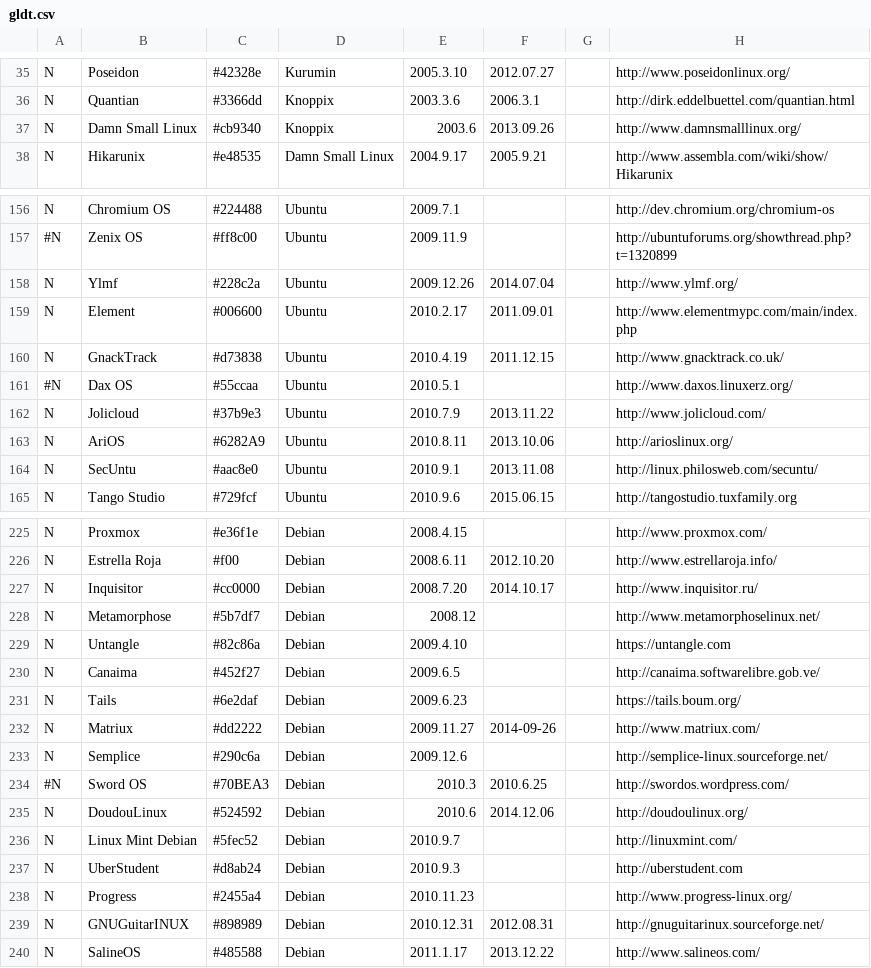
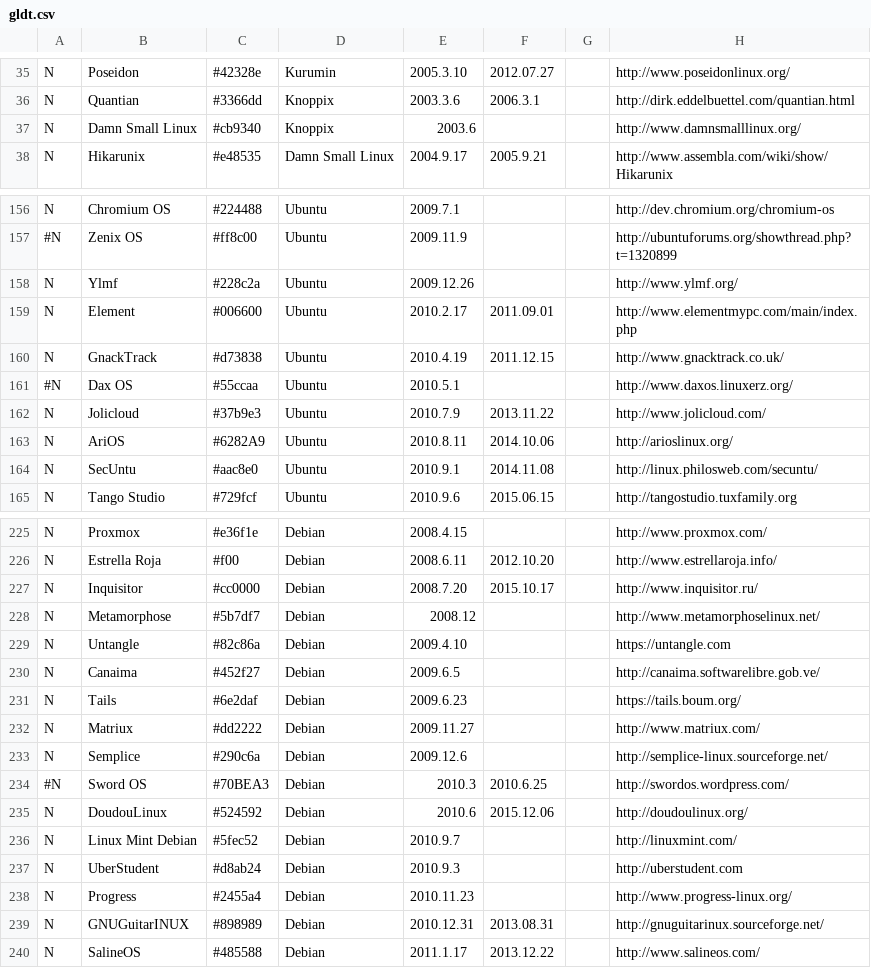
Before and after one commit to FabioLolix/LinuxTimeline, a CSV file: gldt.csv, drawn as a sheet; only a part is shown, gaps mark what is left out; the diff covers the shown part only; the diff names each change by its address in the sheet, - before the commit and + after, or states it on an @@ line.

Commit message:
Revision of updates, added to_check.txt, updated .gitignore
added file to_check.txt
added .~lock.gldt.csv# to .gitignore
Revision of previous updates:

## Reverted to Active

Damn Small Linux
Forum is active
Last rel: 4.11rc2 2012.09.27
http://distro.ibiblio.org/damnsmall/

Aptosid
last rel 2012.12.1
forum still active

AV (new rel in 2016)

Descent|OS (new alpha rel in 2016-02)

Symphony (not so old)

StartOS (need further investigation, in chinese)

Matriux
last rel 3rc1 2013.09.27


## Definitly Dead / Diseppeared / Dead website

Danix
Kaella
ArtistiX
Poseidon
MoLinux
Venenux
Estrella Roja
Resulinux
Liquid Lemur
NepaLinux
PureOS
SalineOS
Snowlinux
Polippix
PUD
Sabily
Newtoos
Papug
Gentoox
Swift

#Dead with Statement
Aquamorph
Asturix
Tango Studio


## Changed stop date to last stable release + 2 years

Toorox (last rel 2013.01.01, no forum activity)

Monomaxos (5 years old)

AriOS (4 years old, no web activity)

SecUntu (4 years old, no activity since November 2012)


Tuquito
Last rel: 	2012.06.29
last blog news	2012.09.28
last tweet 	2013.04.25


Doudou
last rel 2.1 6 December 2013
last forum activity 2015
last daily build (2.1) 2015.09.28
http://www.doudoulinux.org/web/english/breve/coming-release-hyperborea-2-2.html
coming release never come, posted on 31 March 2015


GNUguitariNUX
last rel 2011-08-31
last post January 25, 2012


Inquisitor
last rel 3.1 beta2 2009-10-20


Epidemic
last rel: 4.1 beta1	2013-03-05
No downloads
from: http://www.epidemiclinux.org/download/
Because of the long time the project Epidemic GNU / Linux remained dormant, the versions currently available, including the development (4.1 Beta1), have become obsolete, which is why we recommend to all who wish to know the Epidemic GNU / Linux, or who are looking for a newer version, they look out for the next development version 4.1 Beta 2, which will be available soon.


## Blacklisted

srvRX live
one alpha release only 2012.03.10

```diff
--- a/gldt.csv
+++ b/gldt.csv
-F37: 2013.09.26
+F37: (empty)
-F158: 2014.07.04
+F158: (empty)
-F163: 2013.10.06
+F163: 2014.10.06
-F164: 2013.11.08
+F164: 2014.11.08
-F227: 2014.10.17
+F227: 2015.10.17
-F232: 2014-09-26
+F232: (empty)
-F235: 2014.12.06
+F235: 2015.12.06
-F239: 2012.08.31
+F239: 2013.08.31
```
Also changed, not shown: 9 edited cells elsewhere in this file, 3 other files.
